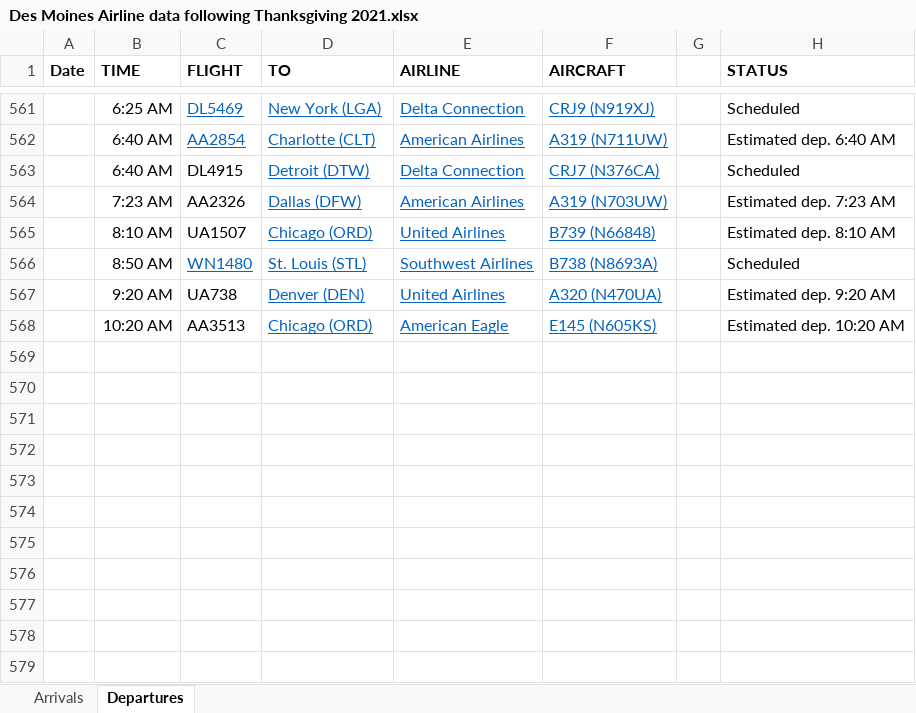
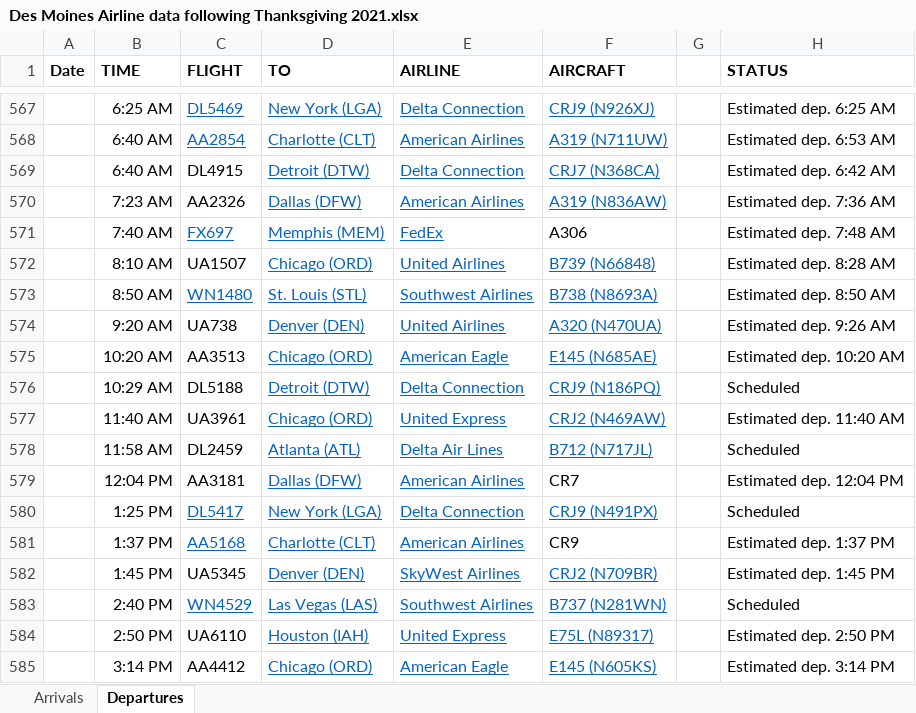
Before and after one commit to profSeeger/LVM-Code, an Excel workbook: codeLibrary/R/R/airlineData/Des Moines Airline data following Thanksgiving 2021.xlsx, sheet Departures, drawn as a sheet; only a part is shown, gaps mark what is left out; values as stored, in another font and other column widths than the file's, no borders; addresses are those after the commit; the diff covers the shown part only; the diff names each change by its address in the sheet, - before the commit and + after, or states it on an @@ line.

Commit message:
Update Des Moines Airline data following Thanksgiving 2021.xlsx

```diff
--- a/codeLibrary/R/R/airlineData/Des Moines Airline data following Thanksgiving 2021.xlsx (sheet Departures)
+++ b/codeLibrary/R/R/airlineData/Des Moines Airline data following Thanksgiving 2021.xlsx (sheet Departures)
-F567 (AIRCRAFT): CRJ9 (N919XJ)
+F567 (AIRCRAFT): CRJ9 (N926XJ)
-H567 (STATUS): Scheduled
+H567 (STATUS): Estimated dep. 6:25 AM
-H568 (STATUS): Estimated dep. 6:40 AM
+H568 (STATUS): Estimated dep. 6:53 AM
-F569 (AIRCRAFT): CRJ7 (N376CA)
+F569 (AIRCRAFT): CRJ7 (N368CA)
-H569 (STATUS): Scheduled
+H569 (STATUS): Estimated dep. 6:42 AM
-F570 (AIRCRAFT): A319 (N703UW)
+F570 (AIRCRAFT): A319 (N836AW)
-H570 (STATUS): Estimated dep. 7:23 AM
+H570 (STATUS): Estimated dep. 7:36 AM
+row 571:  | 7:40 AM | FX697 | Memphis (MEM) | FedEx | A306 |  | Estimated dep. 7:48 AM
-H572 (STATUS): Estimated dep. 8:10 AM
+H572 (STATUS): Estimated dep. 8:28 AM
-H573 (STATUS): Scheduled
+H573 (STATUS): Estimated dep. 8:50 AM
-H574 (STATUS): Estimated dep. 9:20 AM
+H574 (STATUS): Estimated dep. 9:26 AM
-F575 (AIRCRAFT): E145 (N605KS)
+F575 (AIRCRAFT): E145 (N685AE)
+row 576:  | 10:29 AM | DL5188 | Detroit (DTW) | Delta Connection | CRJ9 (N186PQ) |  | Scheduled
+row 577:  | 11:40 AM | UA3961 | Chicago (ORD) | United Express | CRJ2 (N469AW) |  | Estimated dep. 11:40 AM
+row 578:  | 11:58 AM | DL2459 | Atlanta (ATL) | Delta Air Lines | B712 (N717JL) |  | Scheduled
+row 579:  | 12:04 PM | AA3181 | Dallas (DFW) | American Airlines | CR7 |  | Estimated dep. 12:04 PM
+row 580:  | 1:25 PM | DL5417 | New York (LGA) | Delta Connection | CRJ9 (N491PX) |  | Scheduled
+row 581:  | 1:37 PM | AA5168 | Charlotte (CLT) | American Airlines | CR9 |  | Estimated dep. 1:37 PM
+row 582:  | 1:45 PM | UA5345 | Denver (DEN) | SkyWest Airlines | CRJ2 (N709BR) |  | Estimated dep. 1:45 PM
+row 583:  | 2:40 PM | WN4529 | Las Vegas (LAS) | Southwest Airlines | B737 (N281WN) |  | Scheduled
+row 584:  | 2:50 PM | UA6110 | Houston (IAH) | United Express | E75L (N89317) |  | Estimated dep. 2:50 PM
+row 585:  | 3:14 PM | AA4412 | Chicago (ORD) | American Eagle | E145 (N605KS) |  | Estimated dep. 3:14 PM
```
Also changed, not shown: 19 added rows, 2 removed rows, 56 edited cells and cell formats elsewhere in this sheet, sheet Arrivals.
